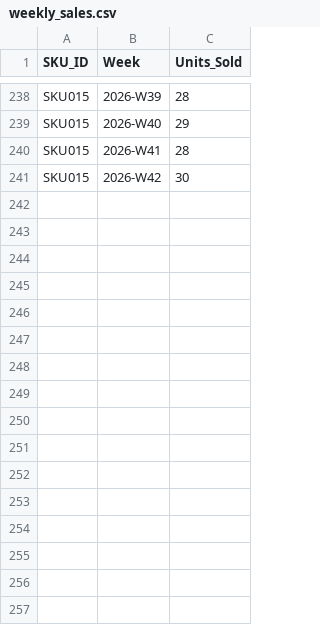
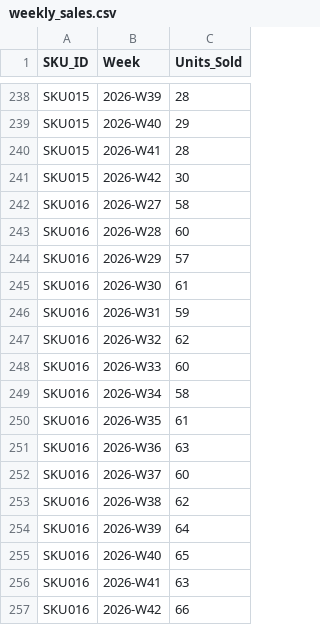
Before and after one commit to Cruel-creator/freshroots-planner, a CSV file: data/raw/weekly_sales.csv, drawn as a sheet; only a part is shown, gaps mark what is left out.

```diff
--- a/data/raw/weekly_sales.csv
+++ b/data/raw/weekly_sales.csv
@@ -241 +241,17 @@ SKU015,2026-W41,28
 SKU015,2026-W42,30
+SKU016,2026-W27,58
+SKU016,2026-W28,60
+SKU016,2026-W29,57
+SKU016,2026-W30,61
+SKU016,2026-W31,59
+SKU016,2026-W32,62
+SKU016,2026-W33,60
+SKU016,2026-W34,58
+SKU016,2026-W35,61
+SKU016,2026-W36,63
+SKU016,2026-W37,60
+SKU016,2026-W38,62
+SKU016,2026-W39,64
+SKU016,2026-W40,65
+SKU016,2026-W41,63
+SKU016,2026-W42,66
```
Also changed, not shown: data/raw/current_inventory.csv, data/raw/sku_master.csv, 12 other files.
